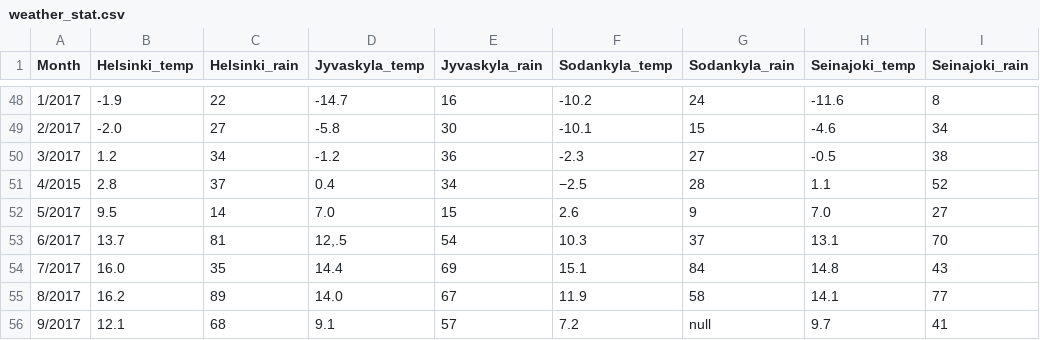
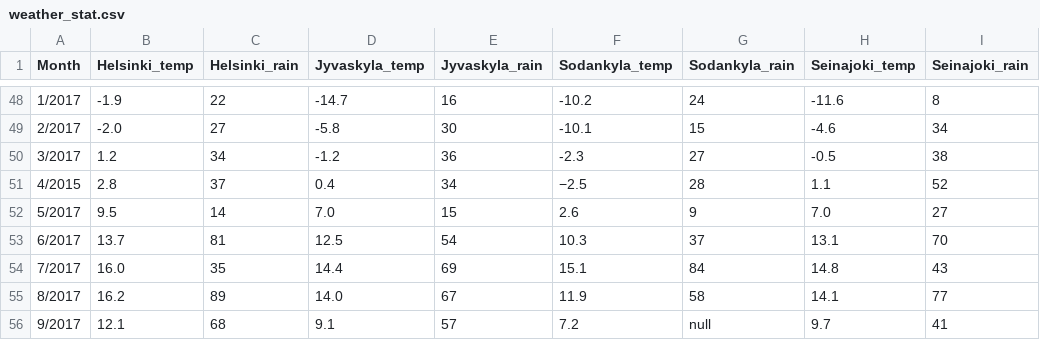
Before and after one commit to JoonasSa/alkodata, a CSV file: src/weather_stat.csv, drawn as a sheet; only a part is shown, gaps mark what is left out.

Commit message:
Refactored code. Added functions to help in making graphs. Fixed rain data.

```diff
--- a/src/weather_stat.csv
+++ b/src/weather_stat.csv
@@ -52,3 +52,3 @@ Month,Helsinki_temp,Helsinki_rain,Jyvaskyla_temp,Jyvaskyla_rain,Sodankyla_temp,S
 5/2017,9.5,14,7.0,15,2.6,9,7.0,27
-6/2017,13.7,81,"12,.5",54,10.3,37,13.1,70
+6/2017,13.7,81,12.5,54,10.3,37,13.1,70
 7/2017,16.0,35,14.4,69,15.1,84,14.8,43
```
Also changed, not shown: 3 other files.
